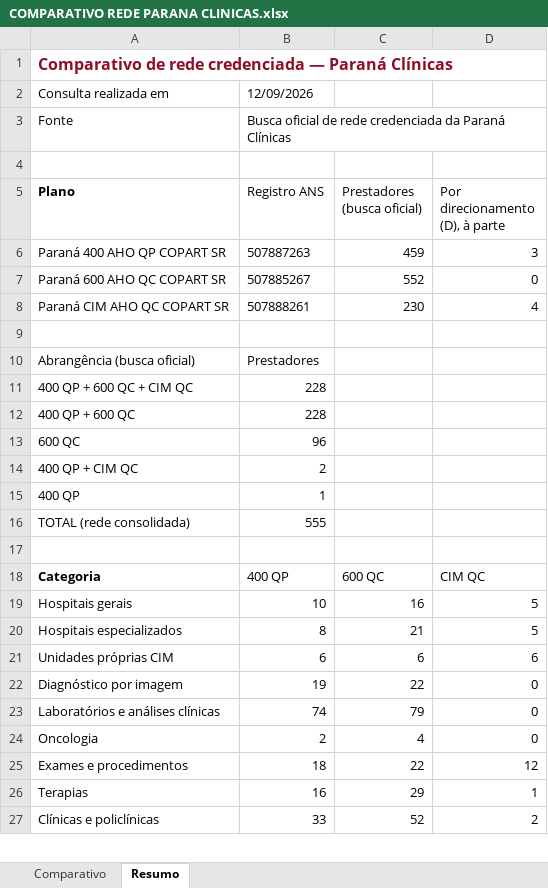
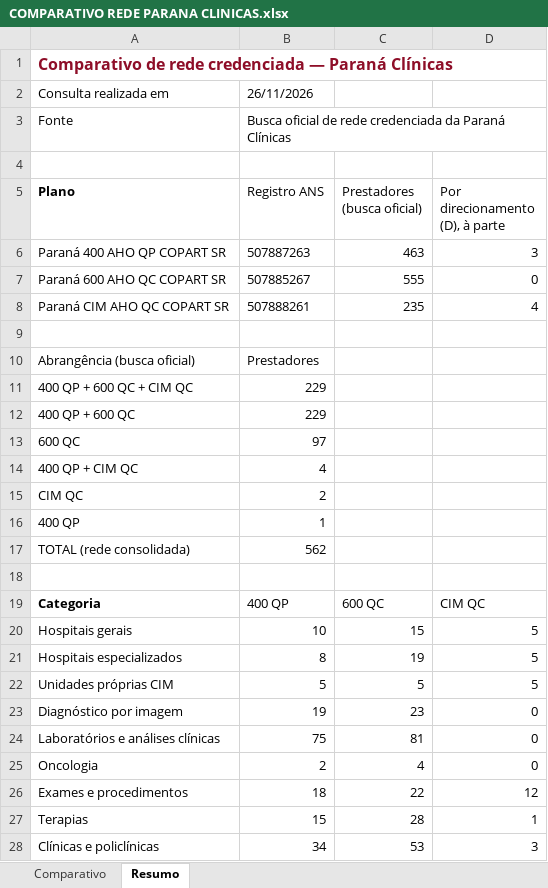
Before and after one commit to dallalbacorretor-a11y/estudo-rede-parana-clinicas, an Excel workbook: 02 - COMPARATIVOS DE REDE/COMPARATIVO REDE PARANA CLINICAS.xlsx, sheet Resumo, drawn as a sheet; only a part is shown; values as stored, in another font and other column widths than the file's, no borders; addresses are those after the commit; the diff covers the shown part only; the diff names each change by its address in the sheet, - before the commit and + after, or states it on an @@ line.

```diff
--- a/02 - COMPARATIVOS DE REDE/COMPARATIVO REDE PARANA CLINICAS.xlsx (sheet Resumo)
+++ b/02 - COMPARATIVOS DE REDE/COMPARATIVO REDE PARANA CLINICAS.xlsx (sheet Resumo)
-B2 (Registro ANS): 12/09/2026
+B2 (Registro ANS): 26/11/2026
-C6 (Prestadores (busca oficial)): 459
+C6 (Prestadores (busca oficial)): 463
-C7 (Prestadores (busca oficial)): 552
+C7 (Prestadores (busca oficial)): 555
-C8 (Prestadores (busca oficial)): 230
+C8 (Prestadores (busca oficial)): 235
-B11:B12 (Registro ANS): 228
+B11:B12 (Registro ANS): 229
-B13 (Registro ANS): 96
+B13 (Registro ANS): 97
-B14 (Registro ANS): 2
+B14 (Registro ANS): 4
+row 15: CIM QC | 2
-B17 (Registro ANS): 555
+B17 (Registro ANS): 562
-C20 (Prestadores (busca oficial)): 16
+C20 (Prestadores (busca oficial)): 15
-C21 (Prestadores (busca oficial)): 21
+C21 (Prestadores (busca oficial)): 19
-B22 (Registro ANS): 6
+B22 (Registro ANS): 5
-C22 (Prestadores (busca oficial)): 6
+C22 (Prestadores (busca oficial)): 5
-D22 (Por direcionamento (D), à parte): 6
+D22 (Por direcionamento (D), à parte): 5
-C23 (Prestadores (busca oficial)): 22
+C23 (Prestadores (busca oficial)): 23
-B24 (Registro ANS): 74
+B24 (Registro ANS): 75
-C24 (Prestadores (busca oficial)): 79
+C24 (Prestadores (busca oficial)): 81
-B27 (Registro ANS): 16
+B27 (Registro ANS): 15
-C27 (Prestadores (busca oficial)): 29
+C27 (Prestadores (busca oficial)): 28
-B28 (Registro ANS): 33
+B28 (Registro ANS): 34
-C28 (Prestadores (busca oficial)): 52
+C28 (Prestadores (busca oficial)): 53
-D28 (Por direcionamento (D), à parte): 2
+D28 (Por direcionamento (D), à parte): 3
```
Also changed, not shown: 1 added row, 1 removed row, 3 moved rows and 20 edited cells elsewhere in this sheet, sheet Comparativo, 01 - REDE CREDENCIADA/Paraná Clínicas/REDE PARANA 400 AHO QP COPART SR.xlsx, 01 - REDE CREDENCIADA/Paraná Clínicas/REDE PARANA 600 AHO QC COPART SR.xlsx, 15 other files.
